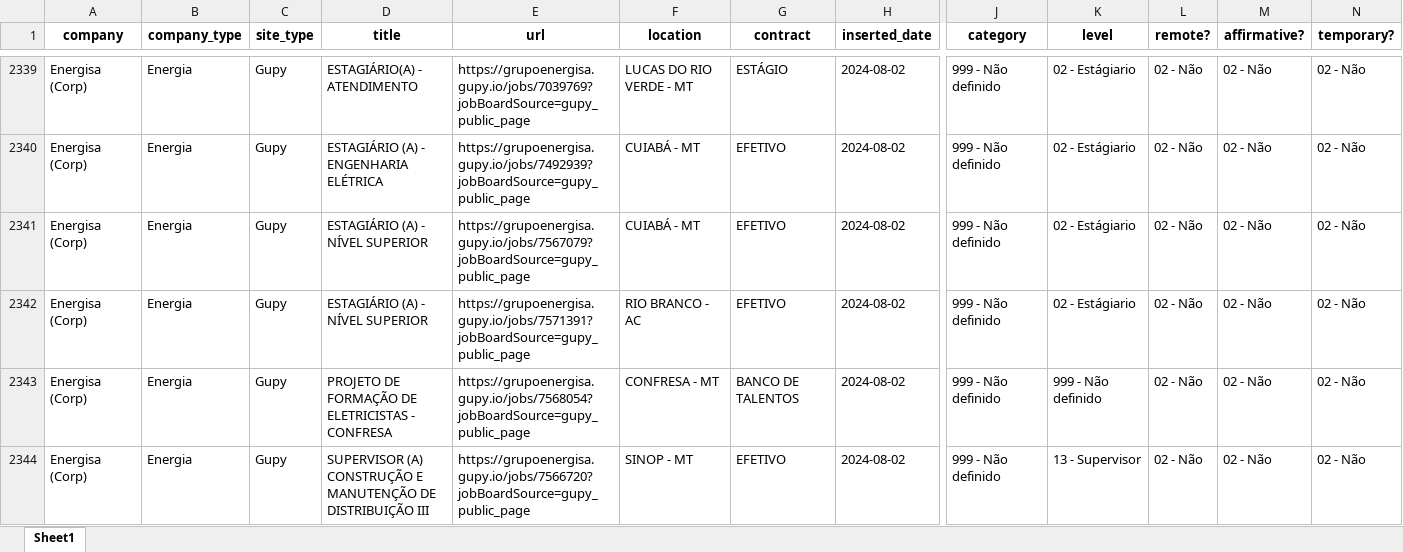
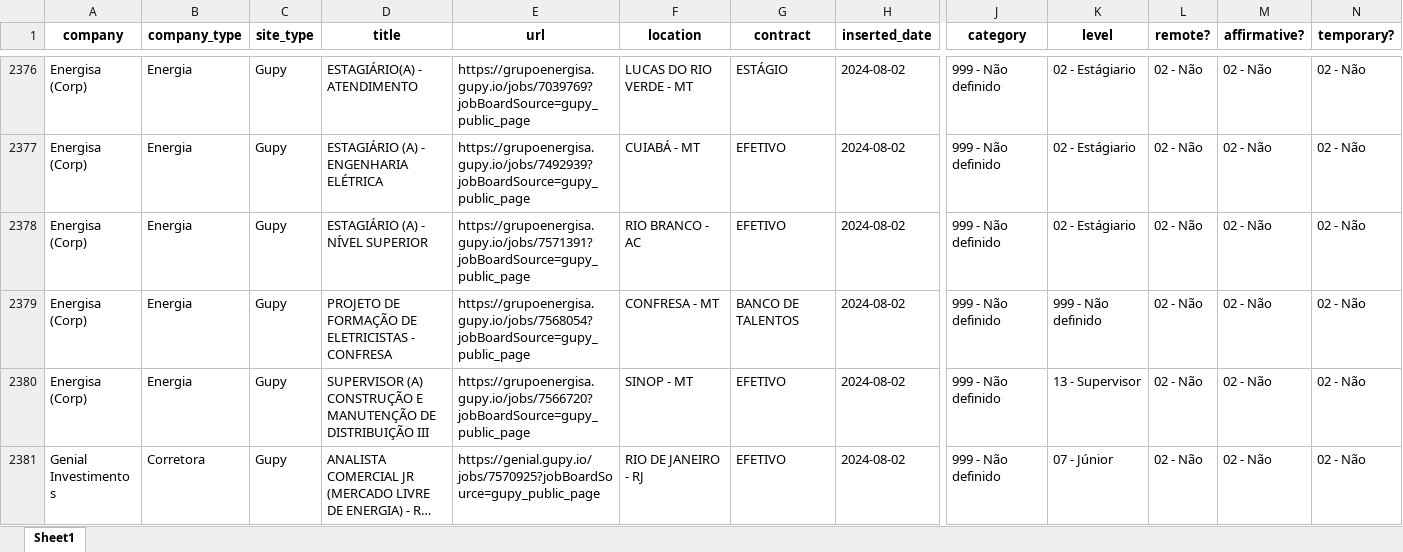
Before and after one commit to eualannascimento/site-projeto-classifica-vagas, an Excel workbook: assets/data/xlsx/open_jobs.xlsx, sheet Sheet1, drawn as a sheet; only a part is shown, gaps mark what is left out; the shorter side is filled out with more unchanged rows; long unchanged cells end in …; values as stored, in another font and other column widths than the file's, no borders; removed rows and columns are numbered as before the commit, all else as after; rows hold the shown columns only; the diff covers the shown part only; the diff names each change by its address in the sheet, - before the commit and + after, or states it on an @@ line.

```diff
--- a/assets/data/xlsx/open_jobs.xlsx (sheet Sheet1)
+++ b/assets/data/xlsx/open_jobs.xlsx (sheet Sheet1)
-row 2341: Energisa (Corp) | Energia | Gupy | ESTAGIÁRIO (A) - NÍVEL SUPERIOR | https://grupoenergisa.gupy.io/jobs/7567079?jobBoardSource=gupy_public_page | CUIABÁ - MT | EFETIVO | 2024-08-02 | 999 - Não definido | 02 - Estágiario | 02 - Não | 02 - Não | 02 - Não
```
Also changed, not shown: 63 added rows and 77 removed rows elsewhere in this sheet, 1 other file.
